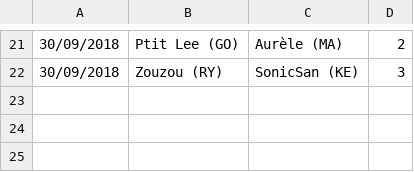
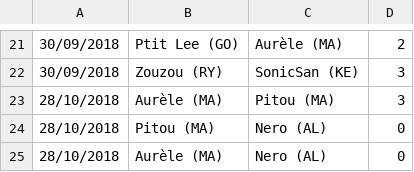
Before and after one commit to 33Aurele/Danisen, a CSV file: ft5.csv, drawn as a sheet; only a part is shown, gaps mark what is left out; the diff names each change by its address in the sheet, - before the commit and + after, or states it on an @@ line.

```diff
--- a/ft5.csv
+++ b/ft5.csv
+row 23: 28/10/2018 | Aurèle (MA) | Pitou (MA) | 3
+row 24: 28/10/2018 | Pitou (MA) | Nero (AL) | 0
+row 25: 28/10/2018 | Aurèle (MA) | Nero (AL) | 0
```
Also changed, not shown: 1 other file.
